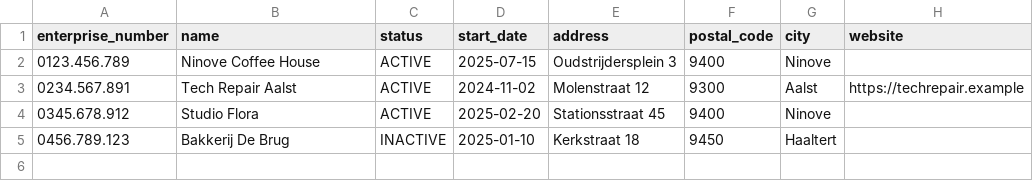
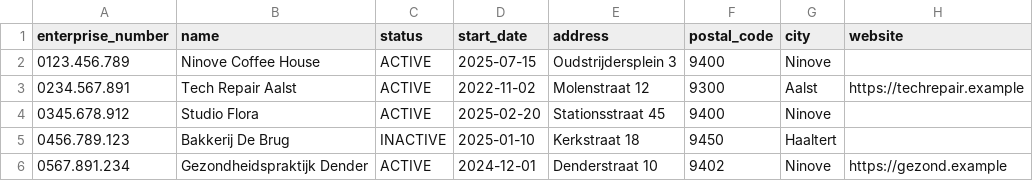
Before and after one commit to Dj-Shortcut/leadscraper, a CSV file: lead-radar/data/sample/enterprises.csv, drawn as a sheet.

Commit message:
Fix CSV autodetect, scoring, sample data and pytest coverage

```diff
--- a/lead-radar/data/sample/enterprises.csv
+++ b/lead-radar/data/sample/enterprises.csv
@@ -2,4 +2,5 @@ enterprise_number;name;status;start_date;address;postal_code;city;website
 0123.456.789;Ninove Coffee House;ACTIVE;2025-07-15;Oudstrijdersplein 3;9400;Ninove;
-0234.567.891;Tech Repair Aalst;ACTIVE;2024-11-02;Molenstraat 12;9300;Aalst;https://techrepair.example
+0234.567.891;Tech Repair Aalst;ACTIVE;2022-11-02;Molenstraat 12;9300;Aalst;https://techrepair.example
 0345.678.912;Studio Flora;ACTIVE;2025-02-20;Stationsstraat 45;9400;Ninove;
 0456.789.123;Bakkerij De Brug;INACTIVE;2025-01-10;Kerkstraat 18;9450;Haaltert;
+0567.891.234;Gezondheidspraktijk Dender;ACTIVE;2024-12-01;Denderstraat 10;9402;Ninove;https://gezond.example
```
Also changed, not shown: lead-radar/data/sample/establishments.csv, 5 other files.
